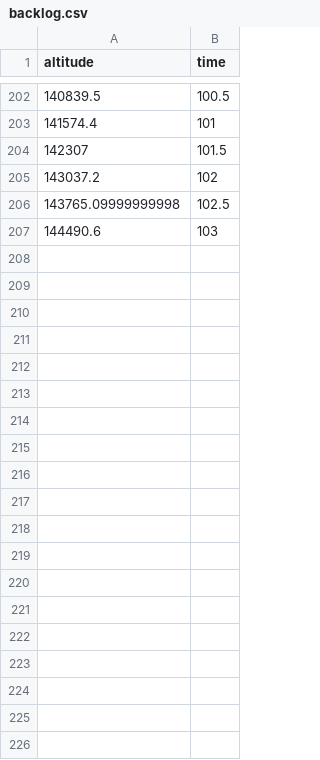
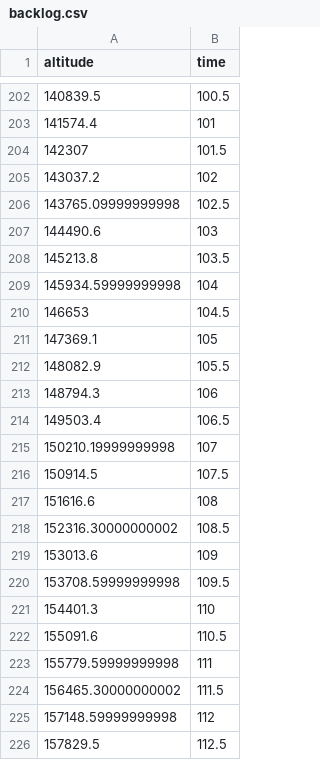
Before and after one commit to falukorv/Cesium_FlightDataVisualization, a CSV file: backlog.csv, drawn as a sheet; only a part is shown, gaps mark what is left out; the diff covers the shown part only.

```diff
--- a/backlog.csv
+++ b/backlog.csv
@@ -207 +207,20 @@ altitude,time
 144490.6,103
+145213.8,103.5
+145934.59999999998,104
+146653,104.5
+147369.1,105
+148082.9,105.5
+148794.3,106
+149503.4,106.5
+150210.19999999998,107
+150914.5,107.5
+151616.6,108
+152316.30000000002,108.5
+153013.6,109
+153708.59999999998,109.5
+154401.3,110
+155091.6,110.5
+155779.59999999998,111
+156465.30000000002,111.5
+157148.59999999998,112
+157829.5,112.5
```
Also changed, not shown: 11 added rows elsewhere in this file, 8 other files.
